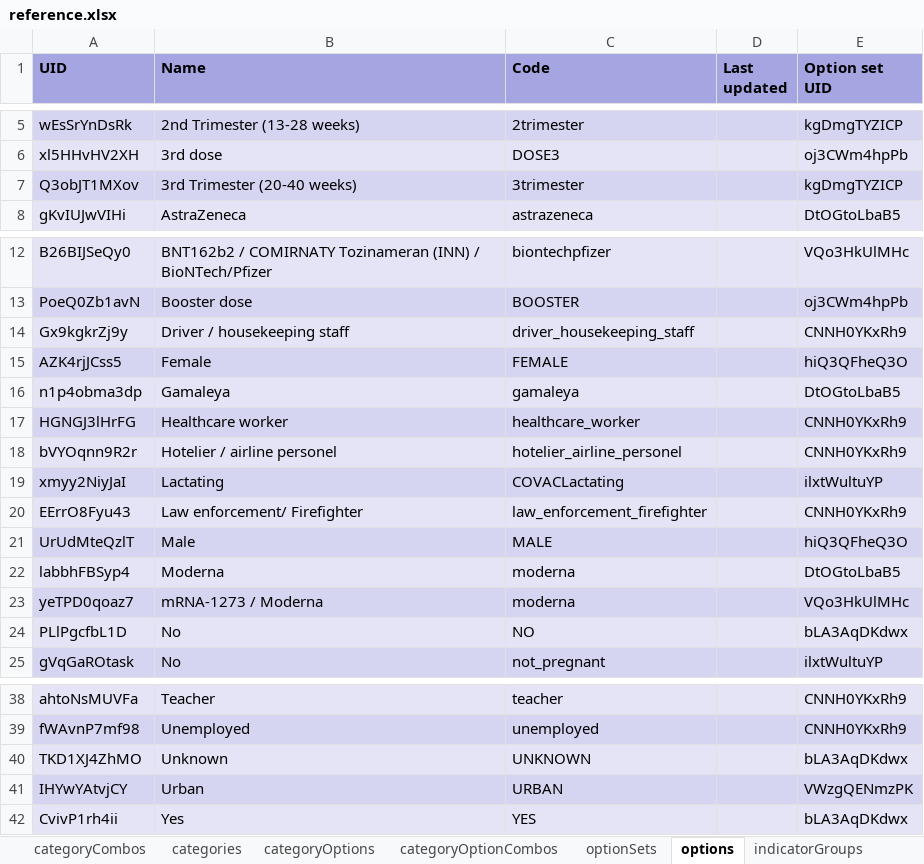
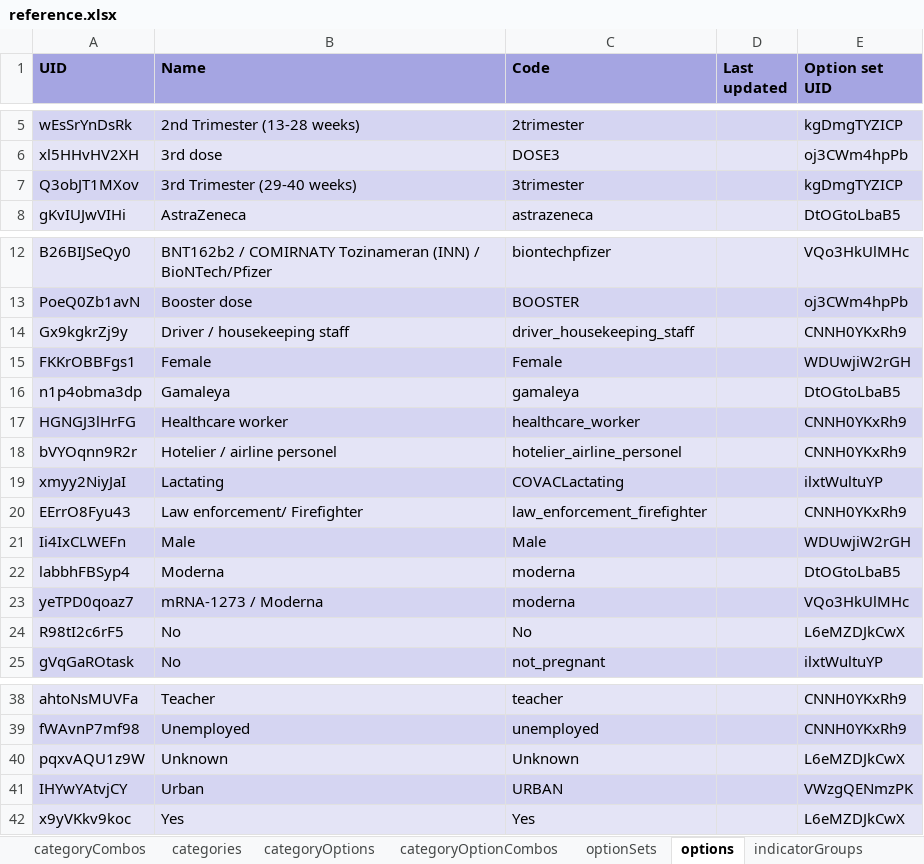
Before and after one commit to dhis2-metadata/COVAC_EIR-TRK-Electronic_Immunization_Registry_Covid19_Vaccines, an Excel workbook: complete/reference.xlsx, sheet options, drawn as a sheet; only a part is shown, gaps mark what is left out; values as stored, in another font and other column widths than the file's, no borders; removed rows and columns are numbered as before the commit, all else as after; the diff names each change by its address in the sheet, - before the commit and + after, or states it on an @@ line.

```diff
--- a/complete/reference.xlsx (sheet options)
+++ b/complete/reference.xlsx (sheet options)
-B7 (Name): 3rd Trimester (20-40 weeks)
+B7 (Name): 3rd Trimester (29-40 weeks)
-row 15: AZK4rjJCss5 | Female | FEMALE |  | hiQ3QFheQ3O
+row 15: FKKrOBBFgs1 | Female | Female |  | WDUwjiW2rGH
-row 21: UrUdMteQzlT | Male | MALE |  | hiQ3QFheQ3O
+row 21: Ii4IxCLWEFn | Male | Male |  | WDUwjiW2rGH
-row 24: PLlPgcfbL1D | No | NO |  | bLA3AqDKdwx
+row 24: R98tI2c6rF5 | No | No |  | L6eMZDJkCwX
-row 40: TKD1XJ4ZhMO | Unknown | UNKNOWN |  | bLA3AqDKdwx
+row 40: pqxvAQU1z9W | Unknown | Unknown |  | L6eMZDJkCwX
-row 42: CvivP1rh4ii | Yes | YES |  | bLA3AqDKdwx
+row 42: x9yVKkv9koc | Yes | Yes |  | L6eMZDJkCwX
```
Also changed, not shown: sheet trackedEntityAttributes, sheet programTrackedEntityAttributes, sheet optionSets, sheet dataElementGroups, sheet visualizations, sheet programRules, 4 more sheets, 2 other files.
